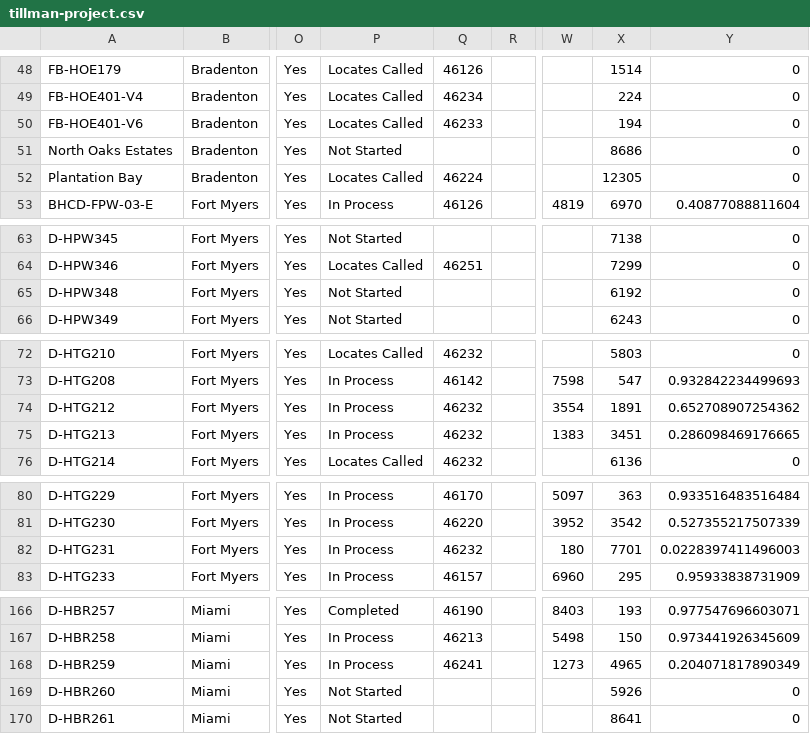
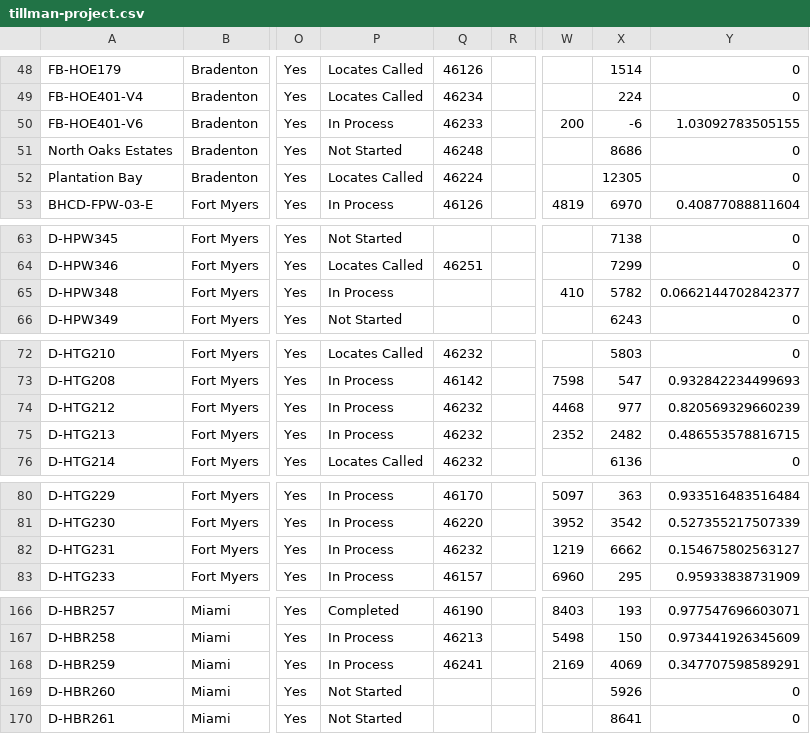
Before and after one commit to JCKraus1/Tillman-Dashboard, a CSV file: tillman-project.csv, drawn as a sheet; only a part is shown, gaps mark what is left out; the diff names each change by its address in the sheet, - before the commit and + after, or states it on an @@ line.

Commit message:
Automated CSV update every 6 hours

```diff
--- a/tillman-project.csv
+++ b/tillman-project.csv
-P50: Locates Called
+P50: In Process
-W50: (empty)
+W50: 200
-X50: 194
+X50: -6
-Y50: 0
+Y50: 1.03092783505155
-Q51: (empty)
+Q51: 46248
-P65: Not Started
+P65: In Process
-W65: (empty)
+W65: 410
-X65: 6192
+X65: 5782
-Y65: 0
+Y65: 0.0662144702842377
-W74: 3554
+W74: 4468
-X74: 1891
+X74: 977
-Y74: 0.652708907254362
+Y74: 0.820569329660239
-W75: 1383
+W75: 2352
-X75: 3451
+X75: 2482
-Y75: 0.286098469176665
+Y75: 0.486553578816715
-W82: 180
+W82: 1219
-X82: 7701
+X82: 6662
-Y82: 0.0228397411496003
+Y82: 0.154675802563127
-W168: 1273
+W168: 2169
-X168: 4965
+X168: 4069
-Y168: 0.204071817890349
+Y168: 0.347707598589291
```
